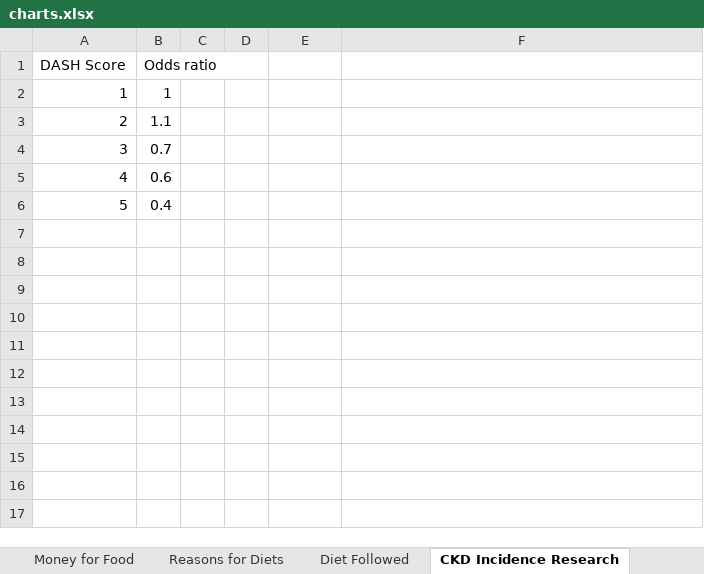
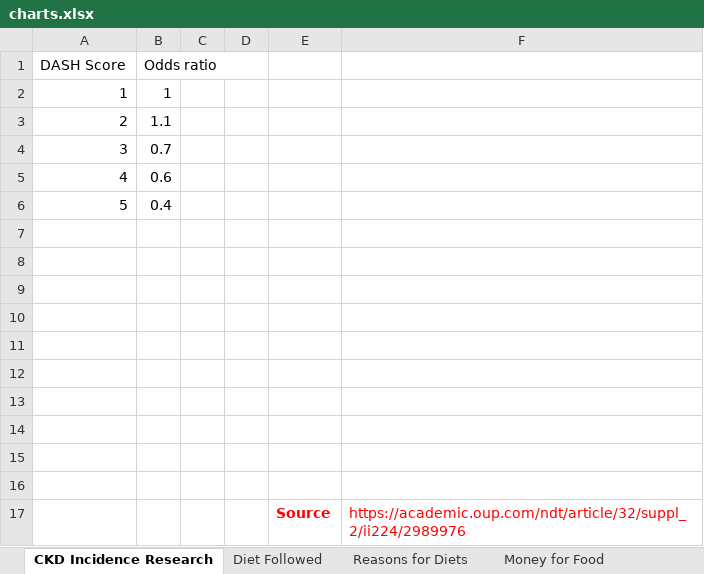
Before and after one commit to nmmarcelnv/cmsdatajam, an Excel workbook: reports/charts.xlsx, sheet CKD Incidence Research, drawn as a sheet; values as stored, in another font and other column widths than the file's, no borders; charts and pictures not drawn; the diff names each change by its address in the sheet, - before the commit and + after, or states it on an @@ line.

```diff
--- a/reports/charts.xlsx (sheet CKD Incidence Research)
+++ b/reports/charts.xlsx (sheet CKD Incidence Research)
@@ sheet tab order changed: CKD Incidence Research | Diet Followed | Reasons for Diets | Money for Food @@
+row 7: (empty)
+row 8: (empty)
+row 9: (empty)
+row 10: (empty)
+row 11: (empty)
+row 12: (empty)
+row 13: (empty)
+row 14: (empty)
+row 15: (empty)
+row 16: (empty)
+row 17:  |  |  |  | Source | https://academic.oup.com/ndt/article/32/suppl_2/ii224/2989976
```
Also changed, not shown: sheet Money for Food, sheet Diet Followed, sheet Reasons for Diets, charts or pictures, 3 other files.
